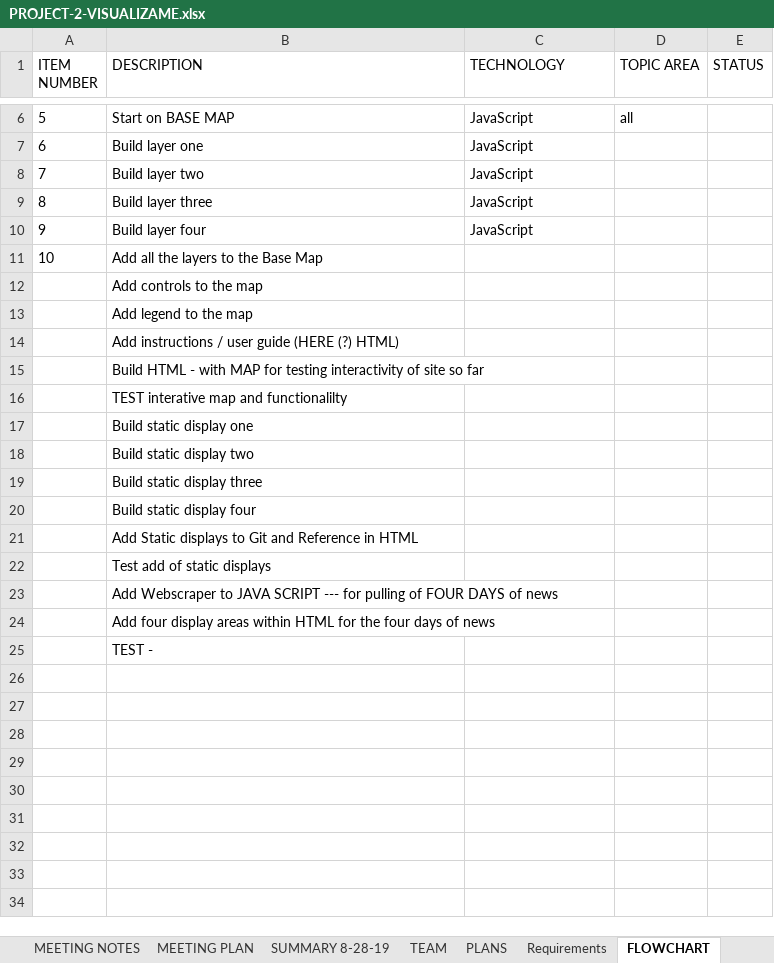
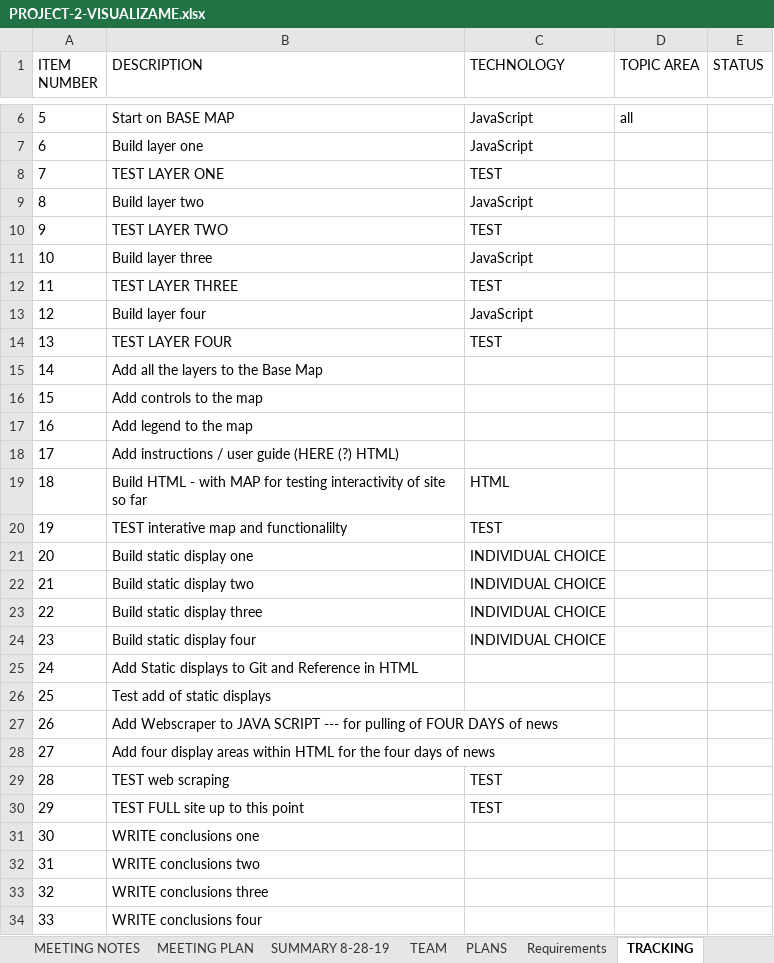
Before and after one commit to cmpietro/PROJECT2-VisualizeMeCaptain, an Excel workbook: PROJECT-2-VISUALIZAME.xlsx, sheet TRACKING, drawn as a sheet; only a part is shown, gaps mark what is left out; values as stored, in another font and other column widths than the file's, no borders; addresses are those after the commit; the diff covers the shown part only; the diff names each change by its address in the sheet, - before the commit and + after, or states it on an @@ line.

```diff
--- a/PROJECT-2-VISUALIZAME.xlsx (sheet TRACKING)
+++ b/PROJECT-2-VISUALIZAME.xlsx (sheet TRACKING)
-sheet tab: FLOWCHART
+sheet tab: TRACKING
+row 8: 7 | TEST LAYER ONE | TEST
@@ column A (ITEM NUMBER) renumbered between rows 9 and 31 @@
+row 10: 9 | TEST LAYER TWO | TEST
+row 12: 11 | TEST LAYER THREE | TEST
+row 14: 13 | TEST LAYER FOUR | TEST
-C19 (TECHNOLOGY): (empty)
+C19 (TECHNOLOGY): HTML
-C20 (TECHNOLOGY): (empty)
+C20 (TECHNOLOGY): TEST
-C21:C24 (TECHNOLOGY): (empty)
+C21:C24 (TECHNOLOGY): INDIVIDUAL CHOICE
+row 29: 28 | TEST web scraping | TEST
+row 30: 29 | TEST FULL site up to this point | TEST
-B31 (DESCRIPTION): TEST -
+B31 (DESCRIPTION): WRITE conclusions one
+row 32: 31 | WRITE conclusions two
+row 33: 32 | WRITE conclusions three
+row 34: 33 | WRITE conclusions four
```
Also changed, not shown: 6 added rows elsewhere in this sheet, sheet PIECES PARTS, 2 other files.
